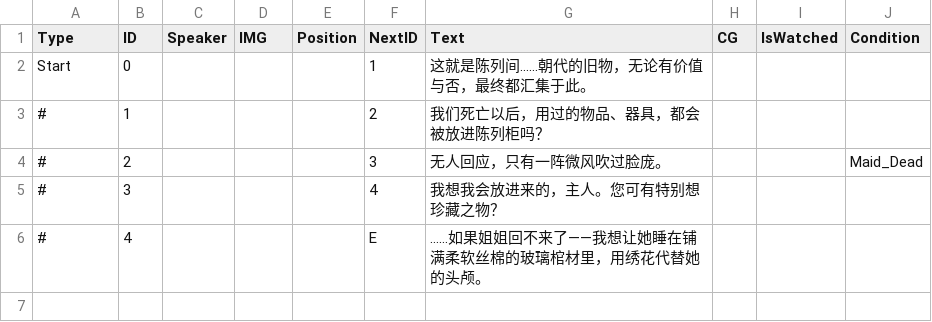
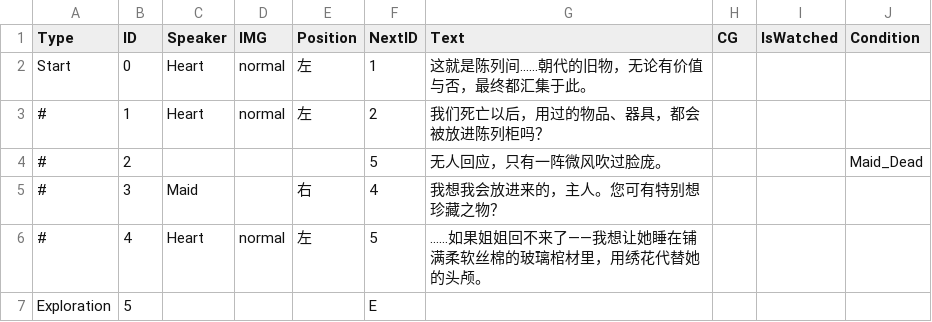
Before and after one commit to clothgown/UGJ2025, a CSV file: Assets/Resources/1-3.csv, drawn as a sheet.

```diff
--- a/Assets/Resources/1-3.csv
+++ b/Assets/Resources/1-3.csv
@@ -1,6 +1,7 @@
 Type,ID,Speaker,IMG,Position,NextID,Text,CG,IsWatched,Condition
-Start,0,,,,1,这就是陈列间……朝代的旧物，无论有价值与否，最终都汇集于此。,,,
-#,1,,,,2,我们死亡以后，用过的物品、器具，都会被放进陈列柜吗？,,,
-#,2,,,,3,无人回应，只有一阵微风吹过脸庞。,,,Maid_Dead
-#,3,,,,4,我想我会放进来的，主人。您可有特别想珍藏之物？,,,
-#,4,,,,E,……如果姐姐回不来了——我想让她睡在铺满柔软丝棉的玻璃棺材里，用绣花代替她的头颅。,,,
+Start,0,Heart,normal,左,1,这就是陈列间……朝代的旧物，无论有价值与否，最终都汇集于此。,,,
+#,1,Heart,normal,左,2,我们死亡以后，用过的物品、器具，都会被放进陈列柜吗？,,,
+#,2,,,,5,无人回应，只有一阵微风吹过脸庞。,,,Maid_Dead
+#,3,Maid,,右,4,我想我会放进来的，主人。您可有特别想珍藏之物？,,,
+#,4,Heart,normal,左,5,……如果姐姐回不来了——我想让她睡在铺满柔软丝棉的玻璃棺材里，用绣花代替她的头颅。,,,
+Exploration,5,,,,E,,,,
```
Also changed, not shown: Assets/Resources/1-5.csv, 25 other files.
